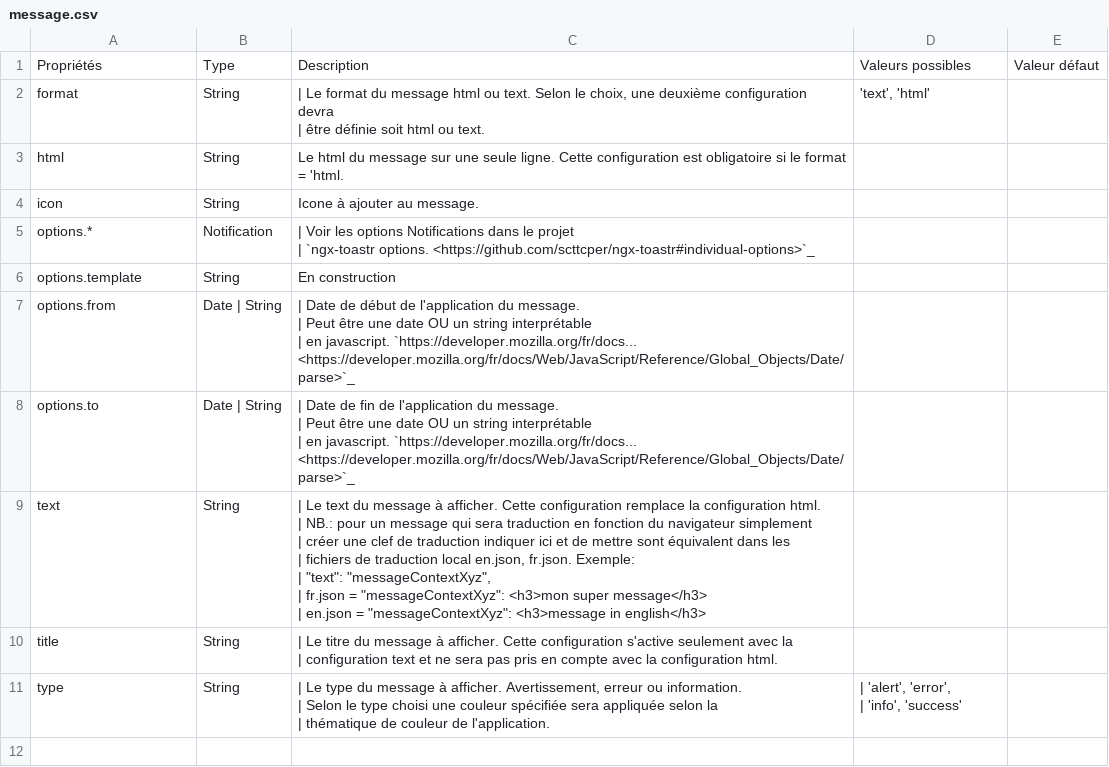
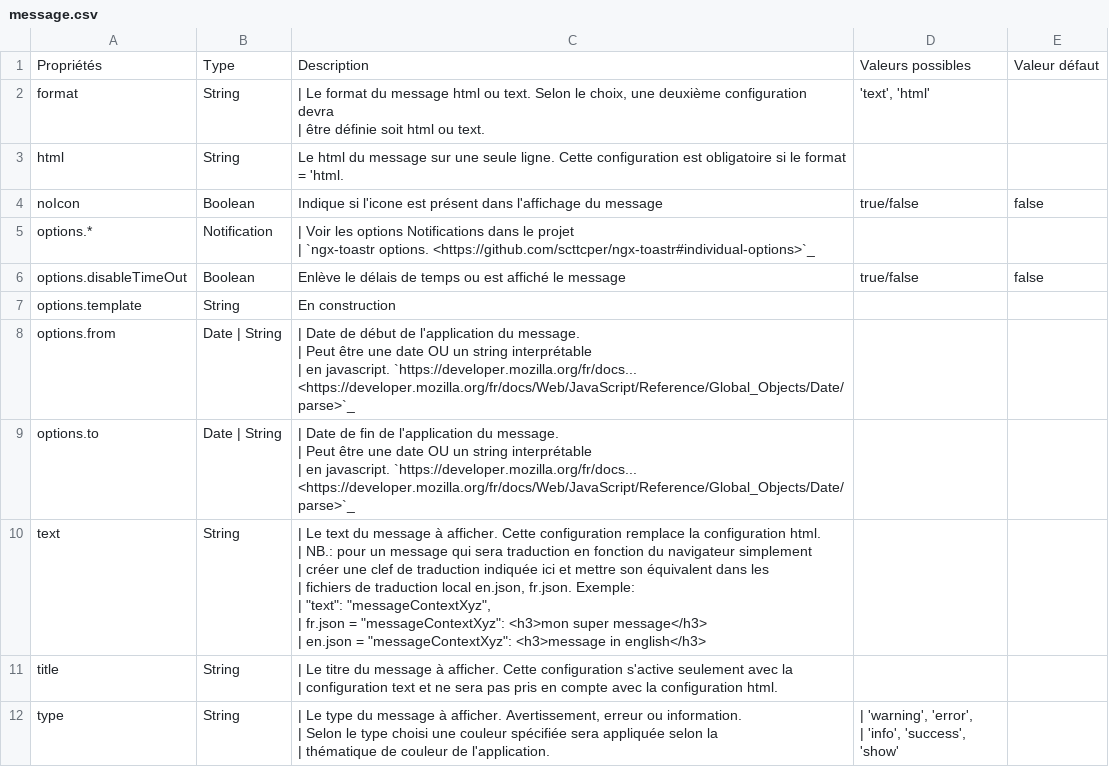
Before and after one commit to infra-geo-ouverte/igo2, a CSV file: docs/_tables/fr/config/message.csv, drawn as a sheet.

Commit message:
message-demo-doc-classCustom

```diff
--- a/docs/_tables/fr/config/message.csv
+++ b/docs/_tables/fr/config/message.csv
@@ -4,5 +4,6 @@ format ,String,"| Le format du message html ou text. Selon le choix, u
 html ,String,Le html du message sur une seule ligne. Cette configuration est obligatoire si le format = 'html. ,,
-icon ,String,Icone à ajouter au message. ,,
+noIcon , Boolean, Indique si l'icone est présent dans l'affichage du message , true/false, false
 options.* ,Notification ,"| Voir les options Notifications dans le projet
 | `ngx-toastr options. <https://github.com/scttcper/ngx-toastr#individual-options>`_ ",,
+options.disableTimeOut , Boolean, Enlève le délais de temps ou est affiché le message, true/false, false
 options.template ,String ,En construction ,,
@@ -14,14 +15,14 @@ options.to,Date | String ,"| Date de fin de l'application du message.
 | en javascript. `https://developer.mozilla.org/fr/docs... <https://developer.mozilla.org/fr/docs/Web/JavaScript/Reference/Global_Objects/Date/parse>`_ ",,
-text ,String,"| Le text du message à afficher. Cette configuration remplace la configuration html.
-| NB.: pour un message qui sera traduction en fonction du navigateur simplement
-| créer une clef de traduction indiquer ici et de mettre sont équivalent dans les
-| fichiers de traduction local en.json, fr.json. Exemple:
-| ""text"": ""messageContextXyz"",
-| fr.json = ""messageContextXyz"": <h3>mon super message</h3>
-| en.json = ""messageContextXyz"": <h3>message in english</h3> ",,
+text ,String,"| Le text du message à afficher. Cette configuration remplace la configuration html.
+| NB.: pour un message qui sera traduction en fonction du navigateur simplement
+| créer une clef de traduction indiquée ici et mettre son équivalent dans les
+| fichiers de traduction local en.json, fr.json. Exemple:
+| ""text"": ""messageContextXyz"",
+| fr.json = ""messageContextXyz"": <h3>mon super message</h3>
+| en.json = ""messageContextXyz"": <h3>message in english</h3> ",,
 title ,String,"| Le titre du message à afficher. Cette configuration s'active seulement avec la
 | configuration text et ne sera pas pris en compte avec la configuration html. ",,
-type ,String,"| Le type du message à afficher. Avertissement, erreur ou information.
-| Selon le type choisi une couleur spécifiée sera appliquée selon la
-| thématique de couleur de l'application. ","| 'alert', 'error',
-| 'info', 'success'",
+type ,String,"| Le type du message à afficher. Avertissement, erreur ou information.
+| Selon le type choisi une couleur spécifiée sera appliquée selon la
+| thématique de couleur de l'application. ","| 'warning', 'error',
+| 'info', 'success', 'show'",
```
Also changed, not shown: 5 other files.
